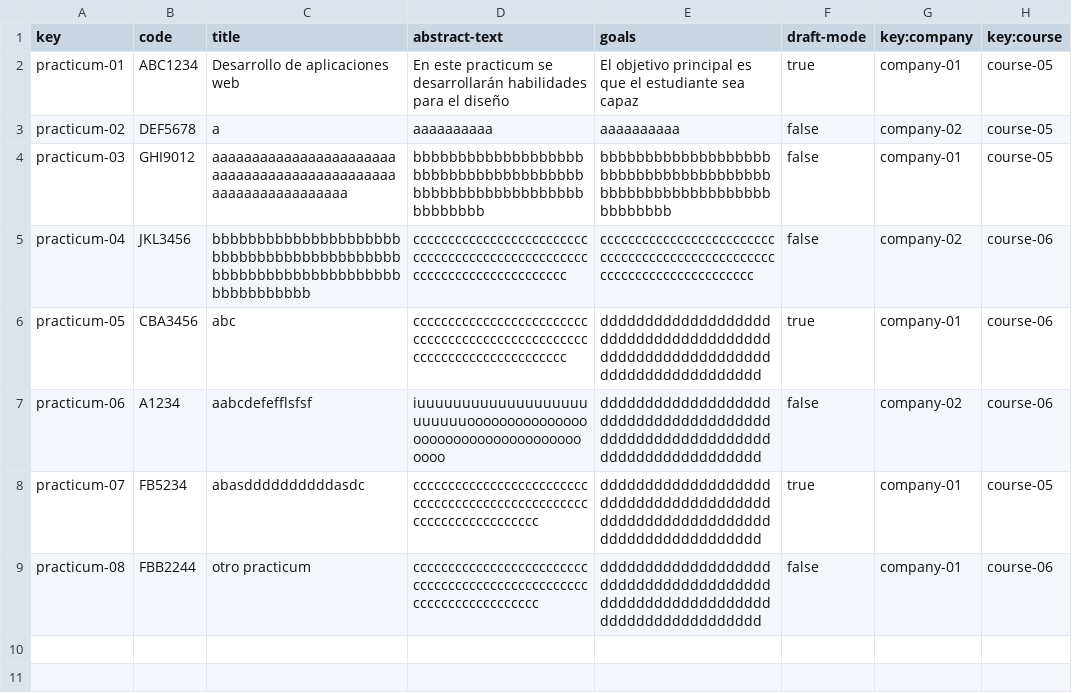
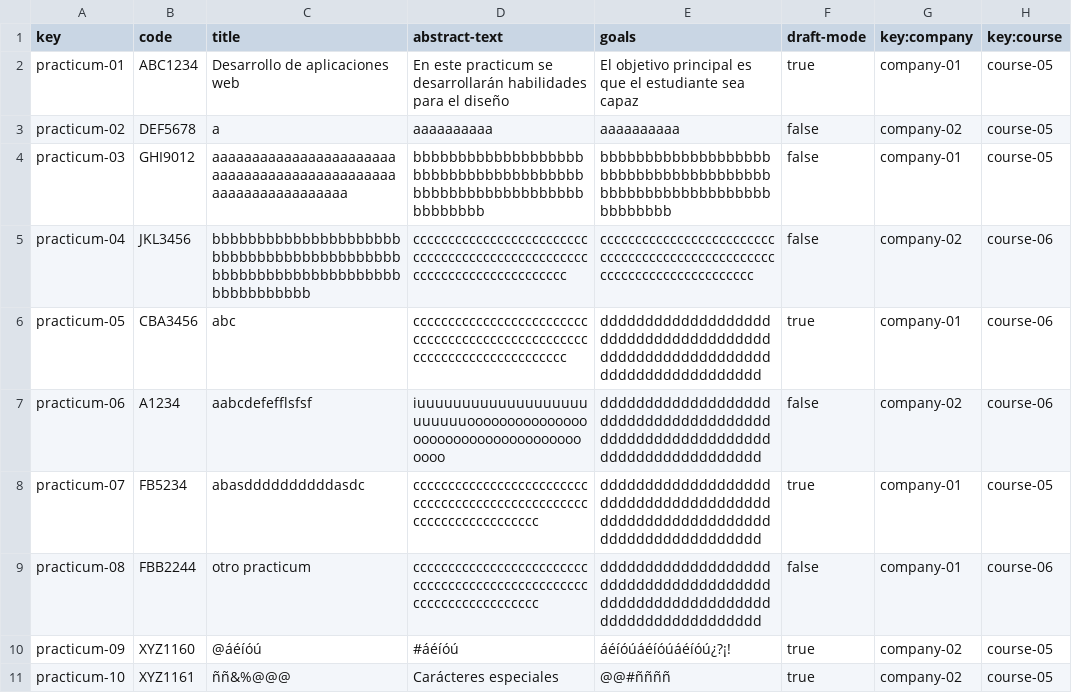
Before and after one commit to albert011/c1.03.14, a CSV file: src/main/webapp/WEB-INF/resources/sample-data/practicum.csv, drawn as a sheet; the diff names each change by its address in the sheet, - before the commit and + after, or states it on an @@ line.

```diff
--- a/src/main/webapp/WEB-INF/resources/sample-data/practicum.csv
+++ b/src/main/webapp/WEB-INF/resources/sample-data/practicum.csv
+row 10: practicum-09 | XYZ1160 | @áéíóú | #áéíóú | áéíóúáéíóúáéíóú¿?¡! | true | company-02 | course-05
+row 11: practicum-10 | XYZ1161 | ññ&%@@@ | Carácteres especiales | @@#ññññ | true | company-02 | course-05
```
Also changed, not shown: src/main/webapp/WEB-INF/resources/sample-data/practicum-session.csv, 5 other files.
